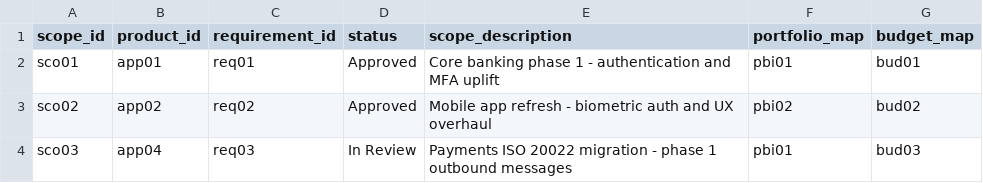
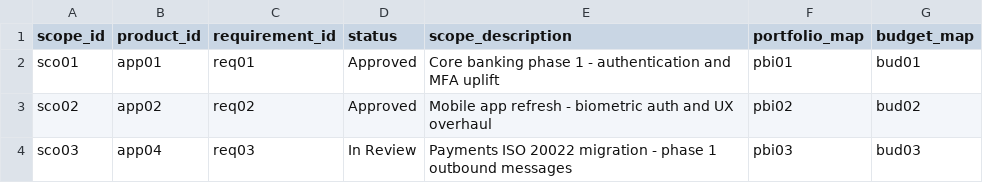
Before and after one commit to anafrican/files, a CSV file: scope_agreement.csv, drawn as a sheet.

Commit message:
data quality update to scope_agreement

```diff
--- a/scope_agreement.csv
+++ b/scope_agreement.csv
@@ -3,2 +3,2 @@ sco01,app01,req01,Approved,Core banking phase 1 - authentication and MFA uplift,
 sco02,app02,req02,Approved,Mobile app refresh - biometric auth and UX overhaul,pbi02,bud02
-sco03,app04,req03,In Review,Payments ISO 20022 migration - phase 1 outbound messages,pbi01,bud03
+sco03,app04,req03,In Review,Payments ISO 20022 migration - phase 1 outbound messages,pbi03,bud03
```
